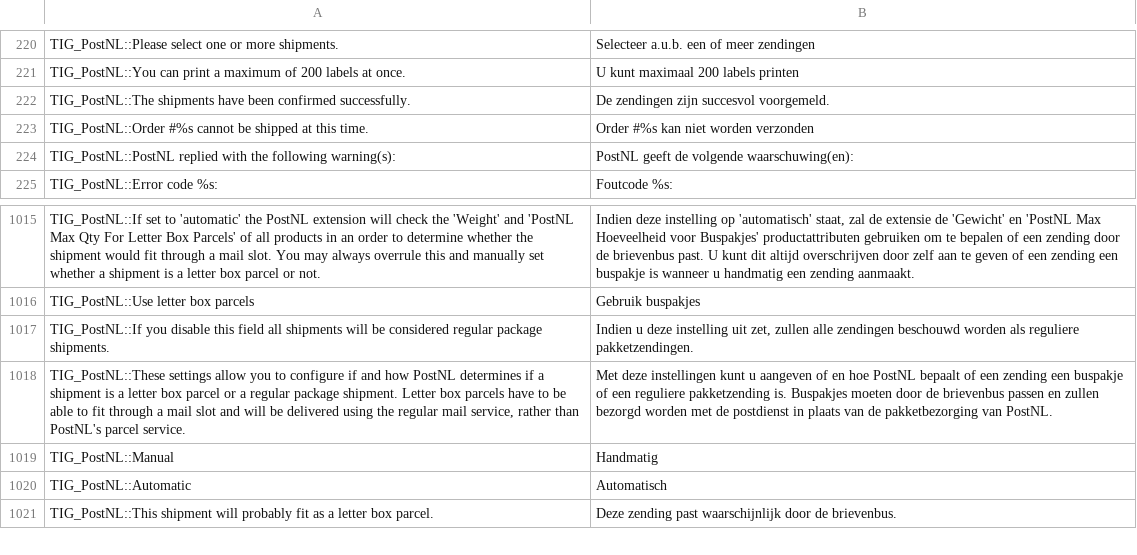
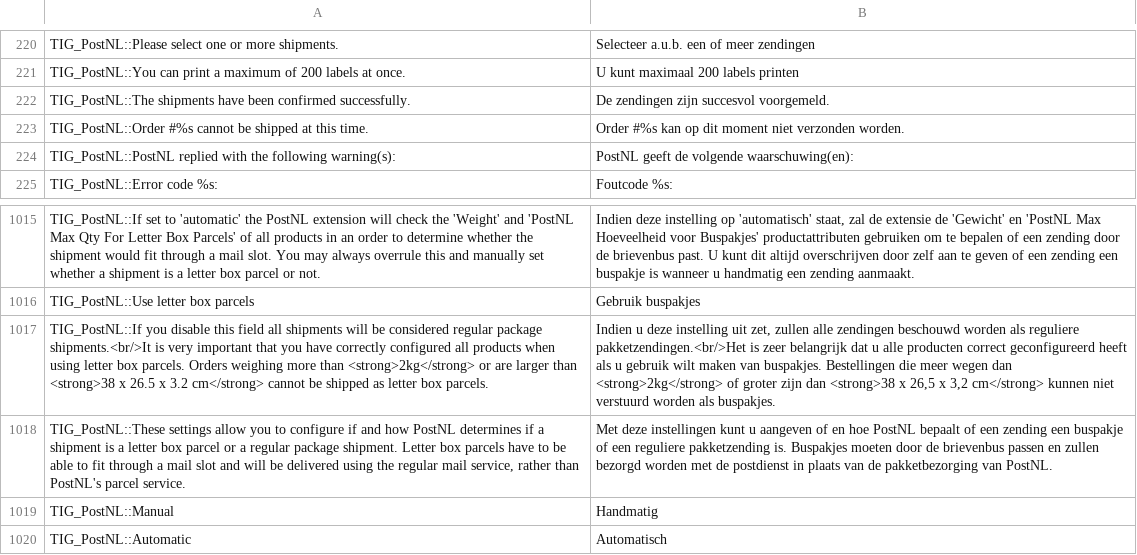
Before and after one commit to postnl/postnl-magento1-End-of-life, a CSV file: app/locale/nl_NL/TIG_PostNL.csv, drawn as a sheet; only a part is shown, gaps mark what is left out; the shorter side is filled out with more unchanged rows; the diff covers the shown part only; the diff names each change by its address in the sheet, - before the commit and + after, or states it on an @@ line.

Commit message:
fixed automatic calculation mode for buspakje

```diff
--- a/app/locale/nl_NL/TIG_PostNL.csv
+++ b/app/locale/nl_NL/TIG_PostNL.csv
-B223: Order #%s kan niet worden verzonden
+B223: Order #%s kan op dit moment niet verzonden worden.
-A1017: …regular package shipments.
+A1017: …regular package shipments.<br/>It is very important that you have correctly configured all products when using letter box parcels. Orders weighing more than <strong>2kg</strong> or are larger than <strong>38 x 26.5 x 3.2 cm</strong> cannot be shipped as letter box parcels.
-B1017: …als reguliere pakketzendingen.
+B1017: …als reguliere pakketzendingen.<br/>Het is zeer belangrijk dat u alle producten correct geconfigureerd heeft als u gebruik wilt maken van buspakjes. Bestellingen die meer wegen dan <strong>2kg</strong> of groter zijn dan <strong>38 x 26,5 x 3,2 cm</strong> kunnen niet verstuurd worden als buspakjes.
```
Also changed, not shown: 15 added rows, 1 removed row and 4 edited cells elsewhere in this file, 10 other files.
